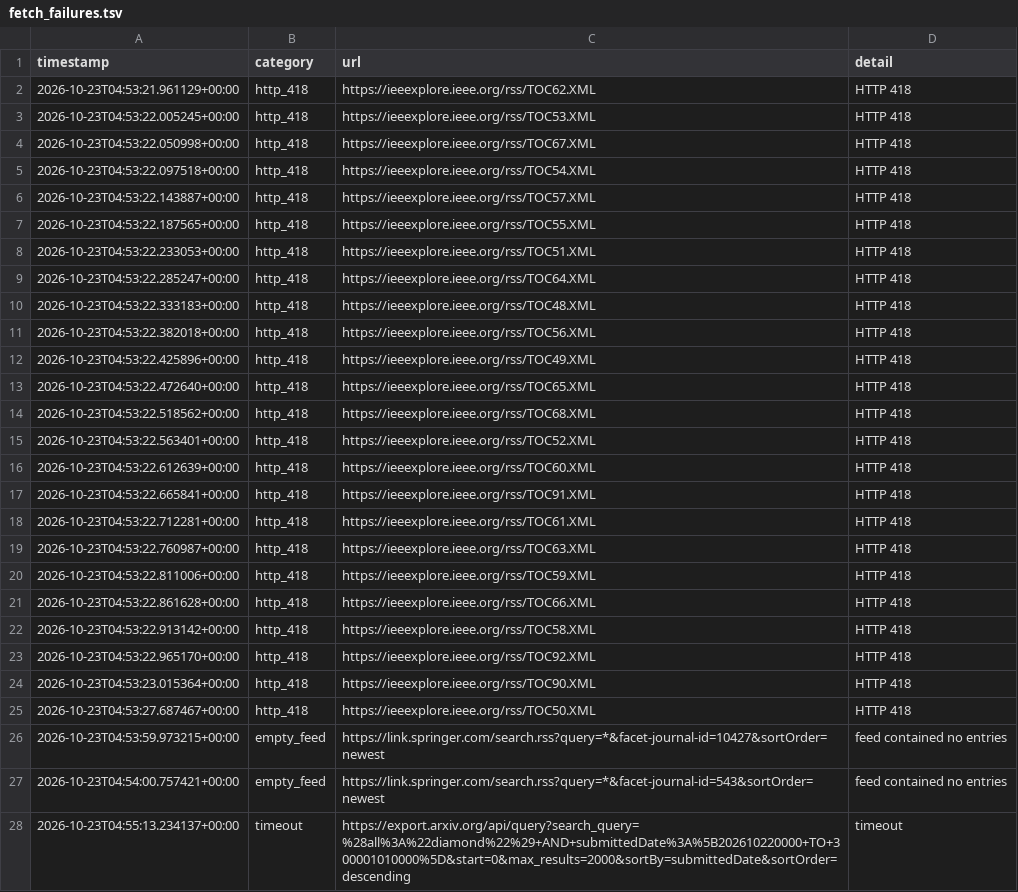
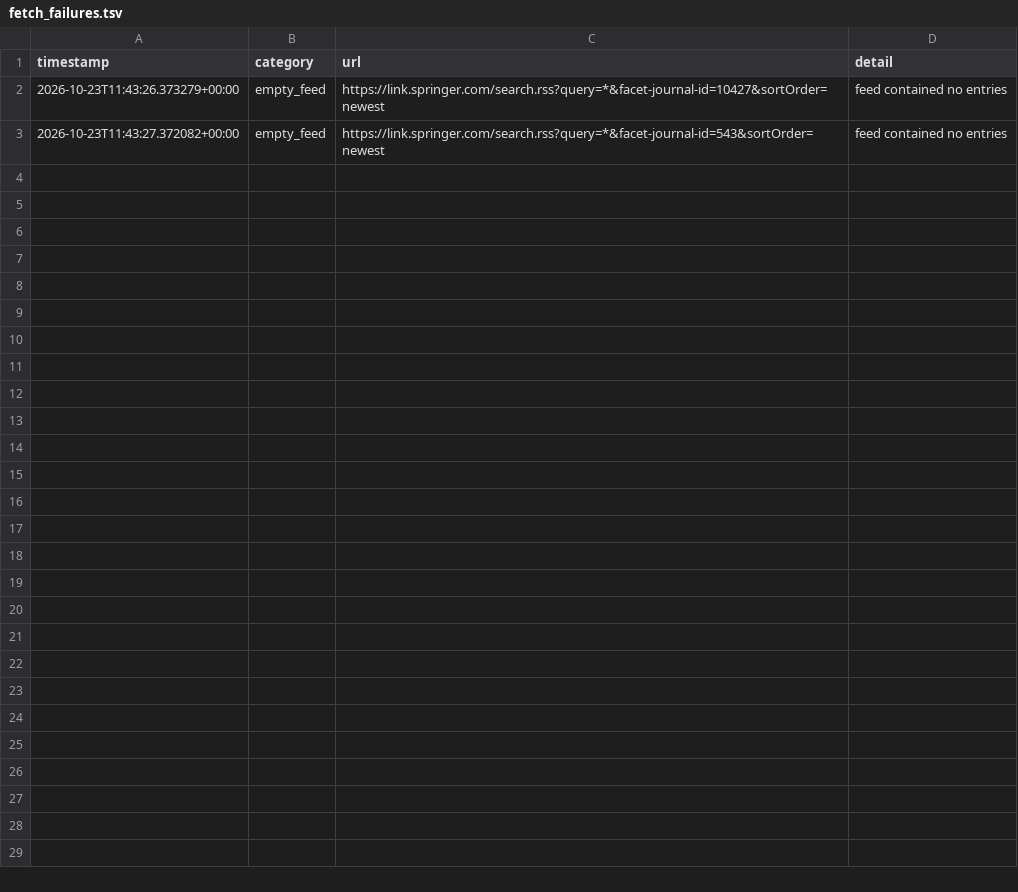
Before and after one commit to Llxyyds666/diamond-paper-feed, a TSV file: fetch_failures.tsv, drawn as a sheet.

```diff
--- a/fetch_failures.tsv
+++ b/fetch_failures.tsv
@@ -1,28 +1,3 @@
 timestamp	category	url	detail
-2026-10-23T04:53:21.961129+00:00	http_418	https://ieeexplore.ieee.org/rss/TOC62.XML	HTTP 418
-2026-10-23T04:53:22.005245+00:00	http_418	https://ieeexplore.ieee.org/rss/TOC53.XML	HTTP 418
-2026-10-23T04:53:22.050998+00:00	http_418	https://ieeexplore.ieee.org/rss/TOC67.XML	HTTP 418
-2026-10-23T04:53:22.097518+00:00	http_418	https://ieeexplore.ieee.org/rss/TOC54.XML	HTTP 418
-2026-10-23T04:53:22.143887+00:00	http_418	https://ieeexplore.ieee.org/rss/TOC57.XML	HTTP 418
-2026-10-23T04:53:22.187565+00:00	http_418	https://ieeexplore.ieee.org/rss/TOC55.XML	HTTP 418
-2026-10-23T04:53:22.233053+00:00	http_418	https://ieeexplore.ieee.org/rss/TOC51.XML	HTTP 418
-2026-10-23T04:53:22.285247+00:00	http_418	https://ieeexplore.ieee.org/rss/TOC64.XML	HTTP 418
-2026-10-23T04:53:22.333183+00:00	http_418	https://ieeexplore.ieee.org/rss/TOC48.XML	HTTP 418
-2026-10-23T04:53:22.382018+00:00	http_418	https://ieeexplore.ieee.org/rss/TOC56.XML	HTTP 418
-2026-10-23T04:53:22.425896+00:00	http_418	https://ieeexplore.ieee.org/rss/TOC49.XML	HTTP 418
-2026-10-23T04:53:22.472640+00:00	http_418	https://ieeexplore.ieee.org/rss/TOC65.XML	HTTP 418
-2026-10-23T04:53:22.518562+00:00	http_418	https://ieeexplore.ieee.org/rss/TOC68.XML	HTTP 418
-2026-10-23T04:53:22.563401+00:00	http_418	https://ieeexplore.ieee.org/rss/TOC52.XML	HTTP 418
-2026-10-23T04:53:22.612639+00:00	http_418	https://ieeexplore.ieee.org/rss/TOC60.XML	HTTP 418
-2026-10-23T04:53:22.665841+00:00	http_418	https://ieeexplore.ieee.org/rss/TOC91.XML	HTTP 418
-2026-10-23T04:53:22.712281+00:00	http_418	https://ieeexplore.ieee.org/rss/TOC61.XML	HTTP 418
-2026-10-23T04:53:22.760987+00:00	http_418	https://ieeexplore.ieee.org/rss/TOC63.XML	HTTP 418
-2026-10-23T04:53:22.811006+00:00	http_418	https://ieeexplore.ieee.org/rss/TOC59.XML	HTTP 418
-2026-10-23T04:53:22.861628+00:00	http_418	https://ieeexplore.ieee.org/rss/TOC66.XML	HTTP 418
-2026-10-23T04:53:22.913142+00:00	http_418	https://ieeexplore.ieee.org/rss/TOC58.XML	HTTP 418
-2026-10-23T04:53:22.965170+00:00	http_418	https://ieeexplore.ieee.org/rss/TOC92.XML	HTTP 418
-2026-10-23T04:53:23.015364+00:00	http_418	https://ieeexplore.ieee.org/rss/TOC90.XML	HTTP 418
-2026-10-23T04:53:27.687467+00:00	http_418	https://ieeexplore.ieee.org/rss/TOC50.XML	HTTP 418
-2026-10-23T04:53:59.973215+00:00	empty_feed	https://link.springer.com/search.rss?query=*&facet-journal-id=10427&sortOrder=newest	feed contained no entries
-2026-10-23T04:54:00.757421+00:00	empty_feed	https://link.springer.com/search.rss?query=*&facet-journal-id=543&sortOrder=newest	feed contained no entries
-2026-10-23T04:55:13.234137+00:00	timeout	https://export.arxiv.org/api/query?search_query=%28all%3A%22diamond%22%29+AND+submittedDate%3A%5B202610220000+TO+300001010000%5D&start=0&max_results=2000&sortBy=submittedDate&sortOrder=descending	timeout
+2026-10-23T11:43:26.373279+00:00	empty_feed	https://link.springer.com/search.rss?query=*&facet-journal-id=10427&sortOrder=newest	feed contained no entries
+2026-10-23T11:43:27.372082+00:00	empty_feed	https://link.springer.com/search.rss?query=*&facet-journal-id=543&sortOrder=newest	feed contained no entries
```
Also changed, not shown: 2 other files.
